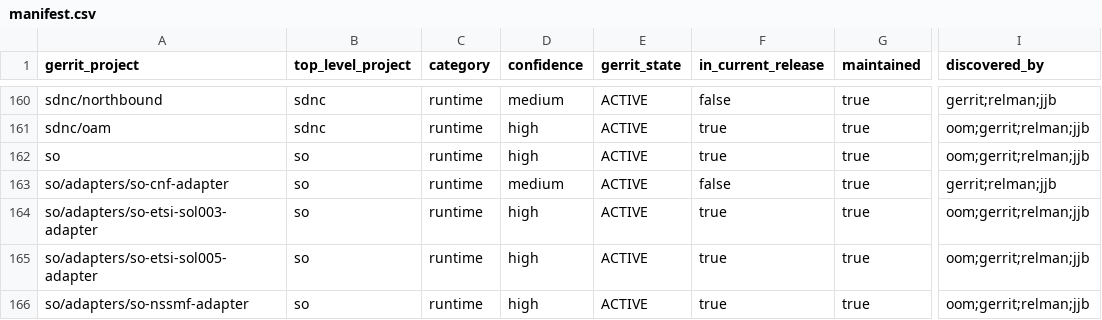
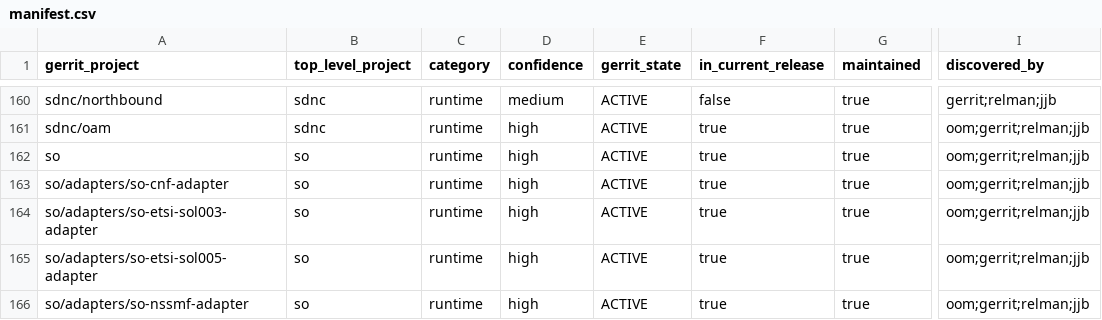
Before and after one commit to modeseven-lfit/onap-release-mapping-tool, a CSV file: 2026-04-23/manifest.csv, drawn as a sheet; only a part is shown, gaps mark what is left out; the diff names each change by its address in the sheet, - before the commit and + after, or states it on an @@ line.

```diff
--- a/2026-04-23/manifest.csv
+++ b/2026-04-23/manifest.csv
-D163 (confidence): medium
+D163 (confidence): high
-F163 (in_current_release): false
+F163 (in_current_release): true
-I163 (discovered_by): gerrit;relman;jjb
+I163 (discovered_by): oom;gerrit;relman;jjb
```
Also changed, not shown: latest/manifest.csv, 10 other files.
